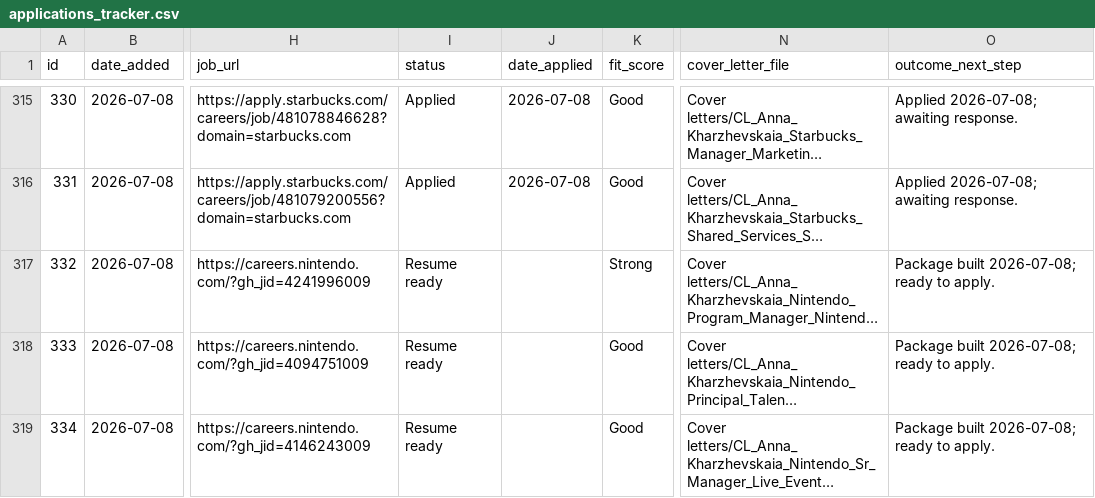
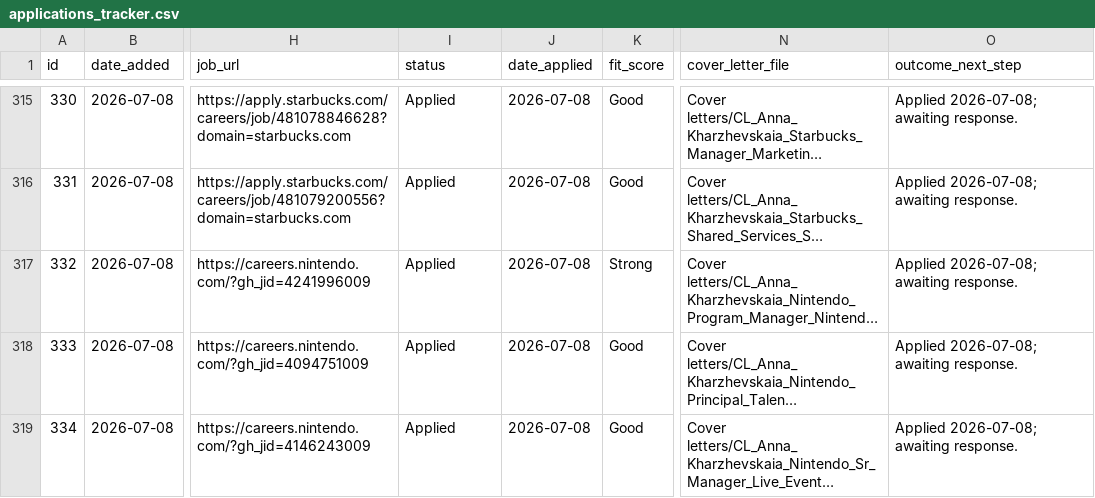
Before and after one commit to undrsky/t32tfoes3m, a CSV file: applications_tracker.csv, drawn as a sheet; only a part is shown, gaps mark what is left out; long unchanged cells end in …; the diff names each change by its address in the sheet, - before the commit and + after, or states it on an @@ line.

Commit message:
Dashboard update 2026-07-08: 3 Nintendo roles Applied

```diff
--- a/applications_tracker.csv
+++ b/applications_tracker.csv
-I317:I319 (status): Resume ready
+I317:I319 (status): Applied
-J317:J319 (date_applied): (empty)
+J317:J319 (date_applied): 2026-07-08
-O317:O319 (outcome_next_step): Package built 2026-07-08; ready to apply.
+O317:O319 (outcome_next_step): Applied 2026-07-08; awaiting response.
```
Also changed, not shown: 2 other files.
